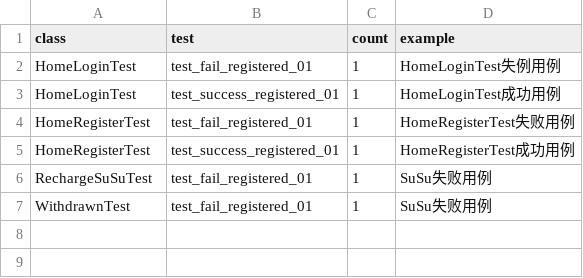
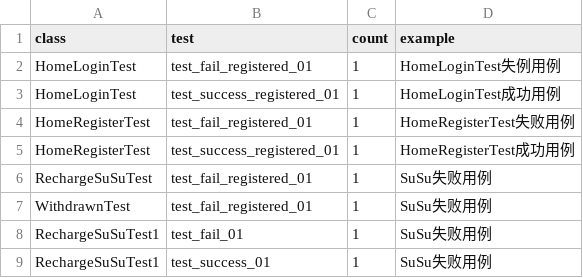
Before and after one commit to ChrisNoone/fusion, a CSV file: csv/TestAll.csv, drawn as a sheet.

```diff
--- a/csv/TestAll.csv
+++ b/csv/TestAll.csv
@@ -7 +7,3 @@ RechargeSuSuTest,test_fail_registered_01,1,SuSu失败用例
 WithdrawnTest,test_fail_registered_01,1,SuSu失败用例
+RechargeSuSuTest1,test_fail_01,1,SuSu失败用例
+RechargeSuSuTest1,test_success_01,1,SuSu失败用例
```
Also changed, not shown: csv/TestAll222.csv, csv/home_register.csv, 54 other files.
